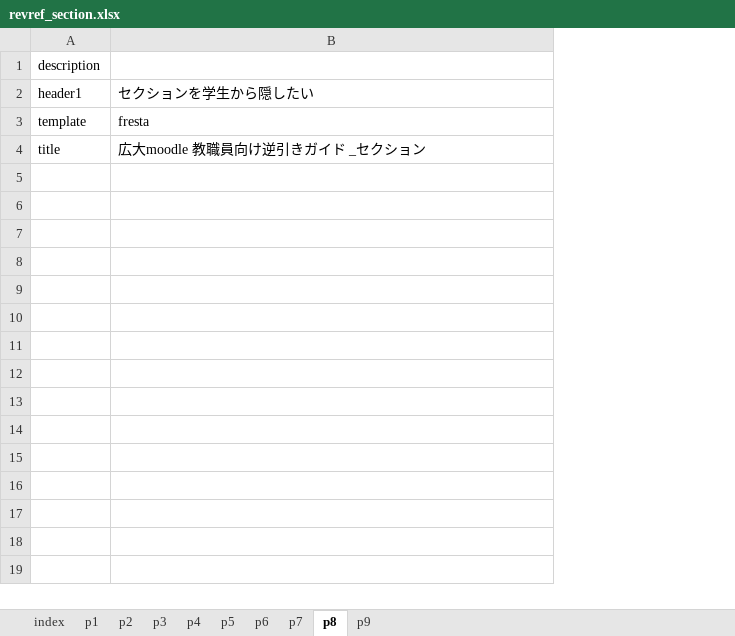
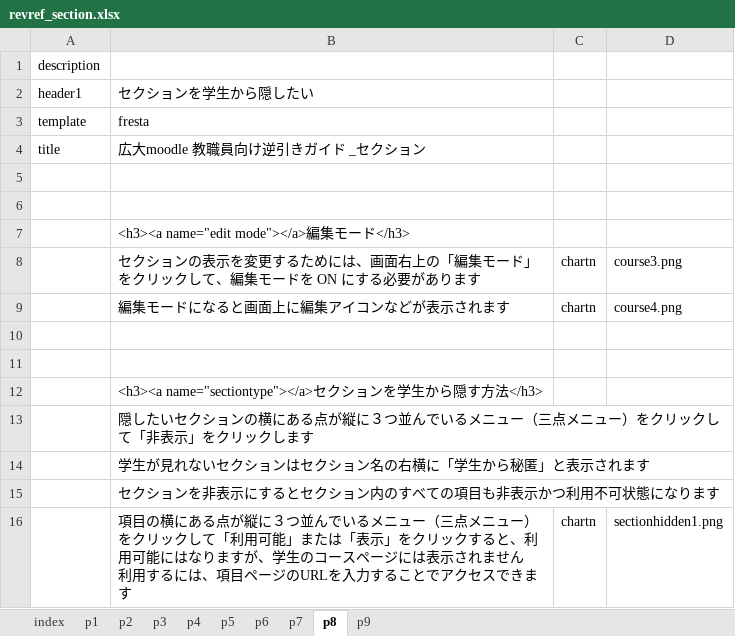
Before and after one commit to imc-lms-adm/support-vle-man, an Excel workbook: revref_section.xlsx, sheet p8, drawn as a sheet; values as stored, in another font and other column widths than the file's, no borders; ↵ is a line break in a cell; the diff names each change by its address in the sheet, - before the commit and + after, or states it on an @@ line.

```diff
--- a/revref_section.xlsx (sheet p8)
+++ b/revref_section.xlsx (sheet p8)
+column C, empty
+column D, empty
+row 5: (empty)
+row 6: (empty)
+row 7:  | <h3><a name="edit mode"></a>編集モード</h3>
+row 8:  | セクションの表示を変更するためには、画面右上の「編集モード」をクリックして、編集モードを ON にする必要があります | chartn | course3.png
+row 9:  | 編集モードになると画面上に編集アイコンなどが表示されます | chartn | course4.png
+row 10: (empty)
+row 11: (empty)
+row 12:  | <h3><a name="sectiontype"></a>セクションを学生から隠す方法</h3>
+row 13:  | 隠したいセクションの横にある点が縦に３つ並んでいるメニュー（三点メニュー）をクリックして「非表示」をクリックします
+row 14:  | 学生が見れないセクションはセクション名の右横に「学生から秘匿」と表示されます
+row 15:  | セクションを非表示にするとセクション内のすべての項目も非表示かつ利用不可状態になります
+row 16:  | 項目の横にある点が縦に３つ並んでいるメニュー（三点メニュー）をクリックして「利用可能」または「表示」をクリックすると、利用可能にはなりますが、学生のコースページには表示されません ↵ 利用するには、項目ページのURLを入力することでアクセスできます | chartn | sectionhidden1.png
```
Also changed, not shown: sheet p9, sheet p7, sheet p6, sheet p5.
